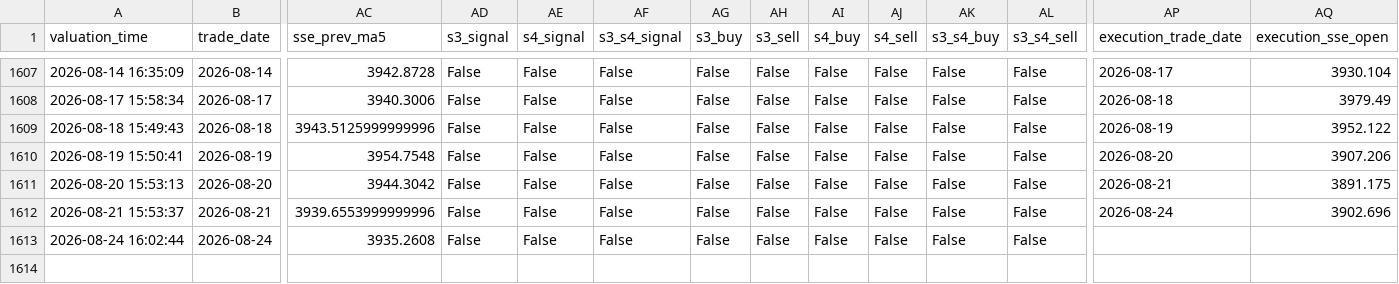
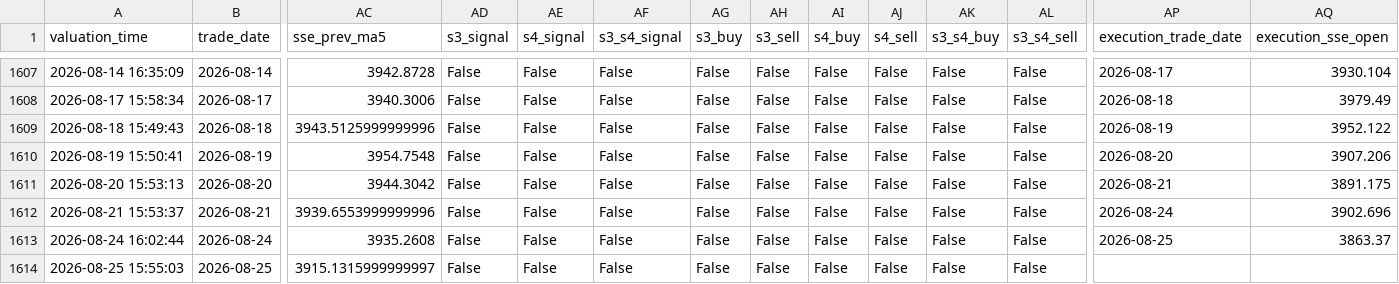
Before and after one commit to AmineSeRaFimmm/a-share-five-layer-pwa, a CSV file: data/avix_s3_s4_signals.csv, drawn as a sheet; only a part is shown, gaps mark what is left out; rows hold the shown columns only; the diff names each change by its address in the sheet, - before the commit and + after, or states it on an @@ line.

```diff
--- a/data/avix_s3_s4_signals.csv
+++ b/data/avix_s3_s4_signals.csv
-AP1613 (execution_trade_date): (empty)
+AP1613 (execution_trade_date): 2026-08-25
-AQ1613 (execution_sse_open): (empty)
+AQ1613 (execution_sse_open): 3863.37
+row 1614: 2026-08-25 15:55:03 | 2026-08-25 | 3915.1315999999997 | False | False | False | False | False | False | False | False | False
```
Also changed, not shown: 1 other file.
